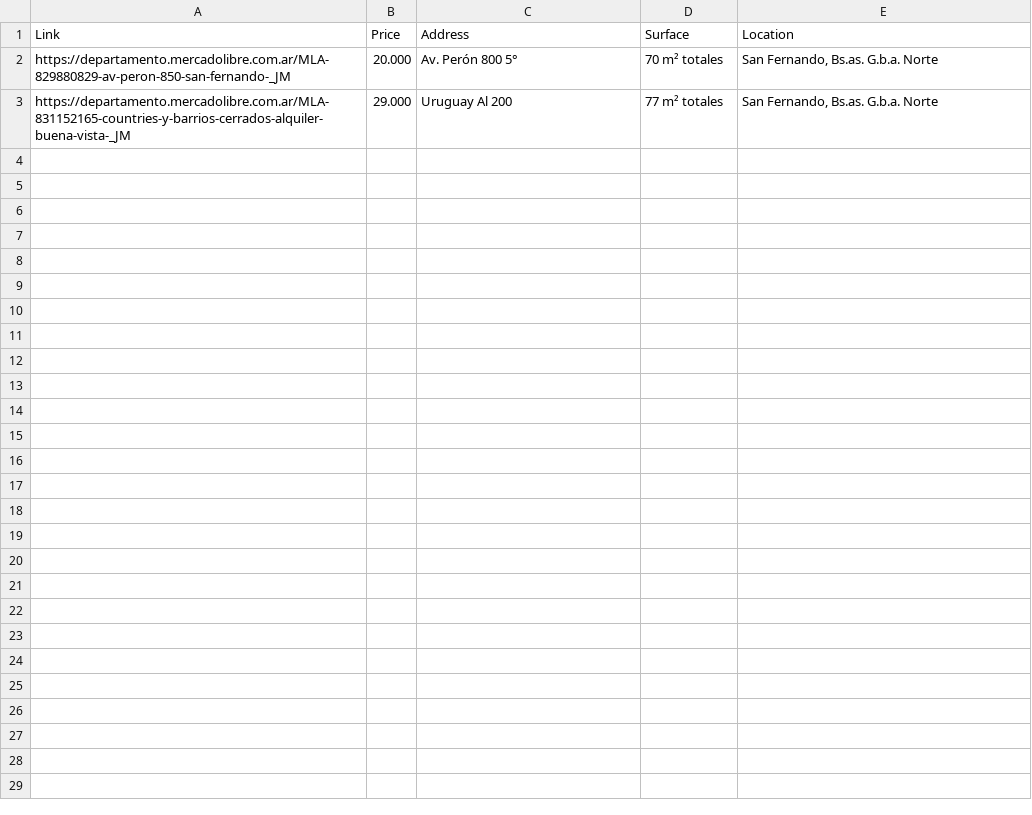
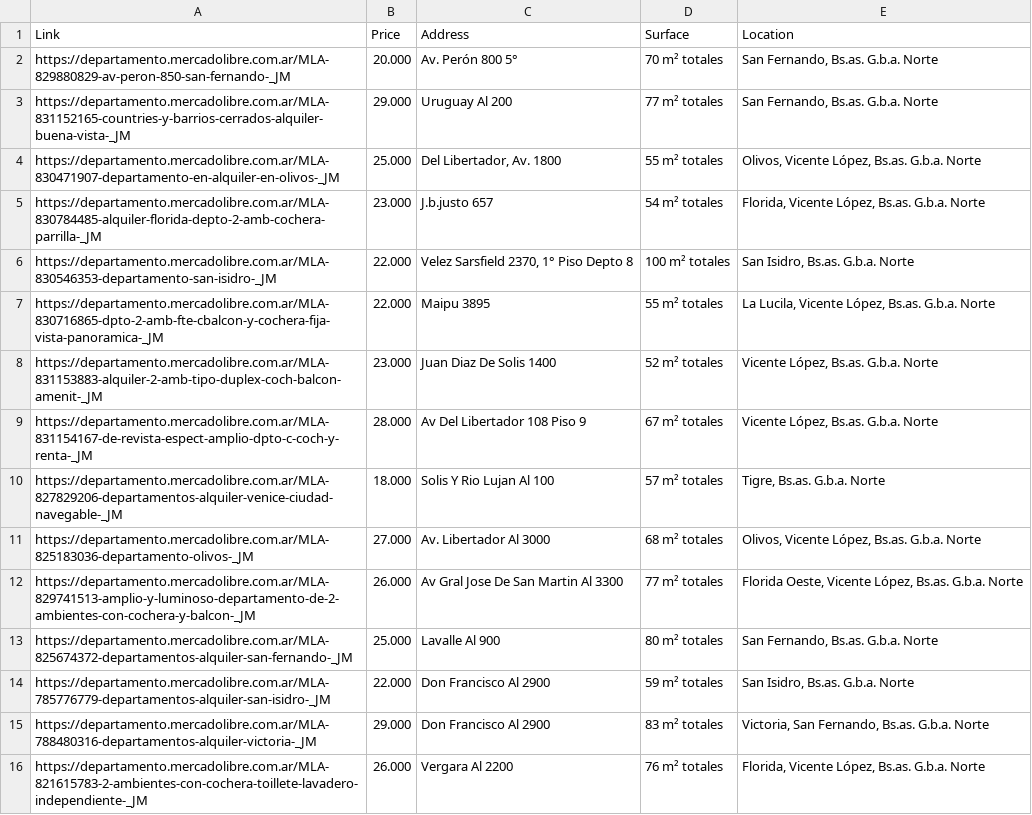
Before and after one commit to nachoman22/urlparser, a CSV file: output.csv, drawn as a sheet.

```diff
--- a/output.csv
+++ b/output.csv
@@ -3 +3,14 @@ https://departamento.mercadolibre.com.ar/MLA-829880829-av-peron-850-san-fernando
 https://departamento.mercadolibre.com.ar/MLA-831152165-countries-y-barrios-cerrados-alquiler-buena-vista-_JM,29.000,Uruguay  Al 200,77 m² totales,"San Fernando, Bs.as. G.b.a. Norte"
+https://departamento.mercadolibre.com.ar/MLA-830471907-departamento-en-alquiler-en-olivos-_JM,25.000,"Del Libertador, Av. 1800",55 m² totales,"Olivos, Vicente López, Bs.as. G.b.a. Norte"
+https://departamento.mercadolibre.com.ar/MLA-830784485-alquiler-florida-depto-2-amb-cochera-parrilla-_JM,23.000,J.b.justo 657,54 m² totales,"Florida, Vicente López, Bs.as. G.b.a. Norte"
+https://departamento.mercadolibre.com.ar/MLA-830546353-departamento-san-isidro-_JM,22.000,"Velez Sarsfield 2370, 1° Piso Depto 8",100 m² totales,"San Isidro, Bs.as. G.b.a. Norte"
+https://departamento.mercadolibre.com.ar/MLA-830716865-dpto-2-amb-fte-cbalcon-y-cochera-fija-vista-panoramica-_JM,22.000,Maipu 3895,55 m² totales,"La Lucila, Vicente López, Bs.as. G.b.a. Norte"
+https://departamento.mercadolibre.com.ar/MLA-831153883-alquiler-2-amb-tipo-duplex-coch-balcon-amenit-_JM,23.000,Juan Diaz De Solis 1400,52 m² totales,"Vicente López, Bs.as. G.b.a. Norte"
+https://departamento.mercadolibre.com.ar/MLA-831154167-de-revista-espect-amplio-dpto-c-coch-y-renta-_JM,28.000,Av Del Libertador 108 Piso 9,67 m² totales,"Vicente López, Bs.as. G.b.a. Norte"
+https://departamento.mercadolibre.com.ar/MLA-827829206-departamentos-alquiler-venice-ciudad-navegable-_JM,18.000,Solis Y Rio Lujan Al 100,57 m² totales,"Tigre, Bs.as. G.b.a. Norte"
+https://departamento.mercadolibre.com.ar/MLA-825183036-departamento-olivos-_JM,27.000,Av. Libertador Al 3000,68 m² totales,"Olivos, Vicente López, Bs.as. G.b.a. Norte"
+https://departamento.mercadolibre.com.ar/MLA-829741513-amplio-y-luminoso-departamento-de-2-ambientes-con-cochera-y-balcon-_JM,26.000,Av Gral Jose De San Martin Al 3300,77 m² totales,"Florida Oeste, Vicente López, Bs.as. G.b.a. Norte"
+https://departamento.mercadolibre.com.ar/MLA-825674372-departamentos-alquiler-san-fernando-_JM,25.000,Lavalle Al 900,80 m² totales,"San Fernando, Bs.as. G.b.a. Norte"
+https://departamento.mercadolibre.com.ar/MLA-785776779-departamentos-alquiler-san-isidro-_JM,22.000,Don Francisco  Al 2900,59 m² totales,"San Isidro, Bs.as. G.b.a. Norte"
+https://departamento.mercadolibre.com.ar/MLA-788480316-departamentos-alquiler-victoria-_JM,29.000,Don Francisco Al 2900,83 m² totales,"Victoria, San Fernando, Bs.as. G.b.a. Norte"
+https://departamento.mercadolibre.com.ar/MLA-821615783-2-ambientes-con-cochera-toillete-lavadero-independiente-_JM,26.000,Vergara Al 2200,76 m² totales,"Florida, Vicente López, Bs.as. G.b.a. Norte"
```
Also changed, not shown: 4 other files.
